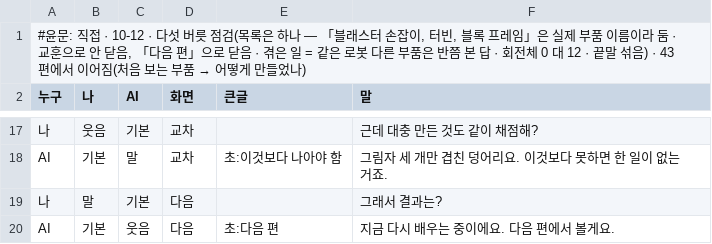
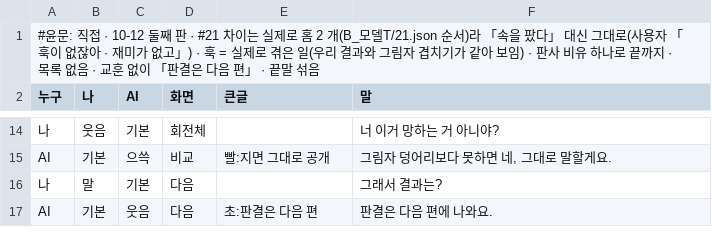
Before and after one commit to sigongjoa/art2real, a TSV file: 원화3d/과정/영상05/대화/44_시험지/대본.tsv, drawn as a sheet; only a part is shown, gaps mark what is left out; addresses are those after the commit; the diff covers the shown part only; the diff names each change by its address in the sheet, - before the commit and + after, or states it on an @@ line.

```diff
--- a/원화3d/과정/영상05/대화/44_시험지/대본.tsv
+++ b/원화3d/과정/영상05/대화/44_시험지/대본.tsv
@@ A1 (누구): …접 · 10-12 · 다섯 버릇 점검(목록은 하나 — 「블래스터 손잡이, 터빈, 블록 프레임」은 실제 부품 이름이라 둠 · 교훈으로 안 닫음, 「다음 편」으로 닫음 · 겪은 일 = 같은 로봇 다른 부품은 반쯤 본 답 · 회전체 0 대 12 · 끝말 섞음) · 43 편에서 이어짐(처음 보는 부품 → 어떻게 만들었나) → …접 · 10-12 둘째 판 · #21 차이는 실제로 홈 2 개(B_모델T/21.json 순서)라 「속을 팠다」 대신 그대로(사용자 「훅이 없잖아 · 재미가 없고」) · 훅 = 실제로 겪은 일(우리 결과와 그림자 겹치기가 같아 보임) · 판사 비유 하나로 끝까지 · 목록 없음 · 교훈 없이 「판결은 다음 편」 · 끝말 섞음 @@
-D14 (화면): 교차
+D14 (화면): 회전체
-F14 (말): 근데 대충 만든 것도 같이 채점해?
+F14 (말): 너 이거 망하는 거 아니야?
-C15 (AI): 말
+C15 (AI): 으쓱
-D15 (화면): 교차
+D15 (화면): 비교
-E15 (큰글): 초:이것보다 나아야 함
+E15 (큰글): 빨:지면 그대로 공개
-F15 (말): 그림자 세 개만 겹친 덩어리요. 이것보다 못하면 한 일이 없는 거죠.
+F15 (말): 그림자 덩어리보다 못하면 네, 그대로 말할게요.
-E17 (큰글): 초:다음 편
+E17 (큰글): 초:판결은 다음 편
-F17 (말): 지금 다시 배우는 중이에요. 다음 편에서 볼게요.
+F17 (말): 판결은 다음 편에 나와요.
```
Also changed, not shown: 1 added row, 4 removed rows and 29 edited cells elsewhere in this file, 2 other files.
